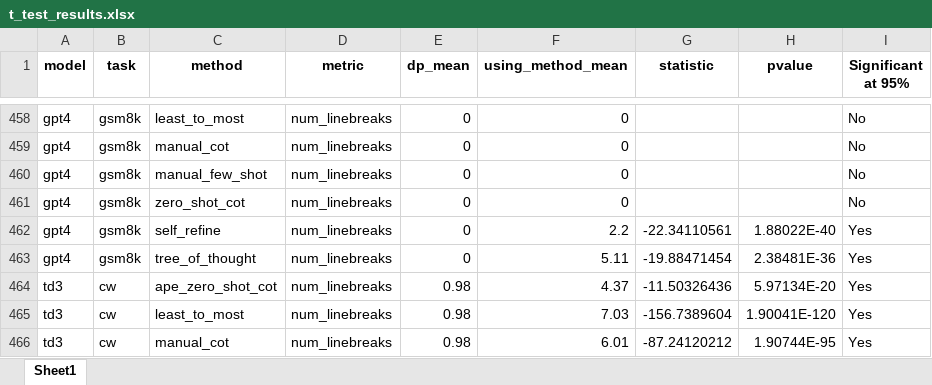
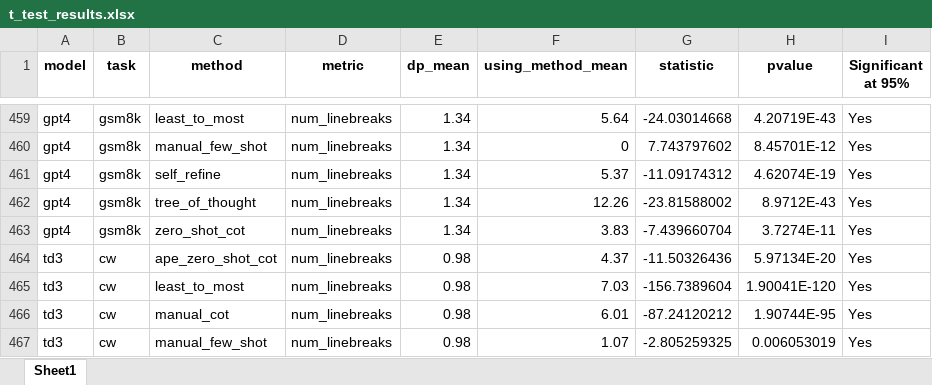
Before and after one commit to ijyliu/anlp23-project, an Excel workbook: Data/t_test_results.xlsx, sheet Sheet1, drawn as a sheet; only a part is shown, gaps mark what is left out; the shorter side is filled out with more unchanged rows; values as stored, in another font and other column widths than the file's, no borders; removed rows and columns are numbered as before the commit, all else as after; the diff covers the shown part only; the diff names each change by its address in the sheet, - before the commit and + after, or states it on an @@ line.

```diff
--- a/Data/t_test_results.xlsx (sheet Sheet1)
+++ b/Data/t_test_results.xlsx (sheet Sheet1)
-E459 (dp_mean): 0
+E459 (dp_mean): 1.34
-F459 (using_method_mean): 0
+F459 (using_method_mean): 5.64
-G459 (statistic): (empty)
+G459 (statistic): -24.03014668
-H459 (pvalue): (empty)
+H459 (pvalue): 4.20719E-43
-I459 (Significant at 95%): No
+I459 (Significant at 95%): Yes
-row 459: gpt4 | gsm8k | manual_cot | num_linebreaks | 0 | 0 |  |  | No
-E460 (dp_mean): 0
+E460 (dp_mean): 1.34
-G460 (statistic): (empty)
+G460 (statistic): 7.743797602
-H460 (pvalue): (empty)
+H460 (pvalue): 8.45701E-12
-I460 (Significant at 95%): No
+I460 (Significant at 95%): Yes
-row 461: gpt4 | gsm8k | zero_shot_cot | num_linebreaks | 0 | 0 |  |  | No
-E461:E462 (dp_mean): 0
+E461:E462 (dp_mean): 1.34
-F461 (using_method_mean): 2.2
+F461 (using_method_mean): 5.37
-G461 (statistic): -22.34110561
+G461 (statistic): -11.09174312
-H461 (pvalue): 1.88022E-40
+H461 (pvalue): 4.62074E-19
-F462 (using_method_mean): 5.11
+F462 (using_method_mean): 12.26
-G462 (statistic): -19.88471454
+G462 (statistic): -23.81588002
-H462 (pvalue): 2.38481E-36
+H462 (pvalue): 8.9712E-43
+row 463: gpt4 | gsm8k | zero_shot_cot | num_linebreaks | 1.34 | 3.83 | -7.439660704 | 3.7274E-11 | Yes
```
Also changed, not shown: 6 added rows, 5 removed rows and 173 edited cells elsewhere in this sheet, Data/Automatic_Metrics.xlsx, Data/all_inference.xlsx, 11 other files.
